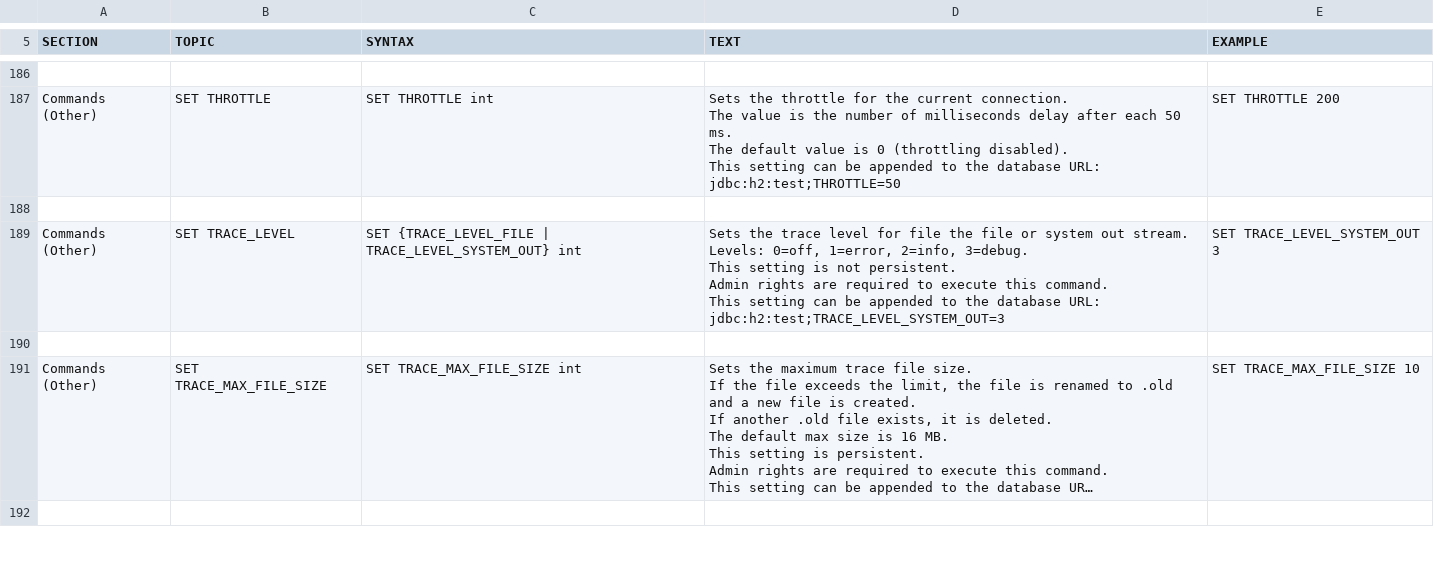
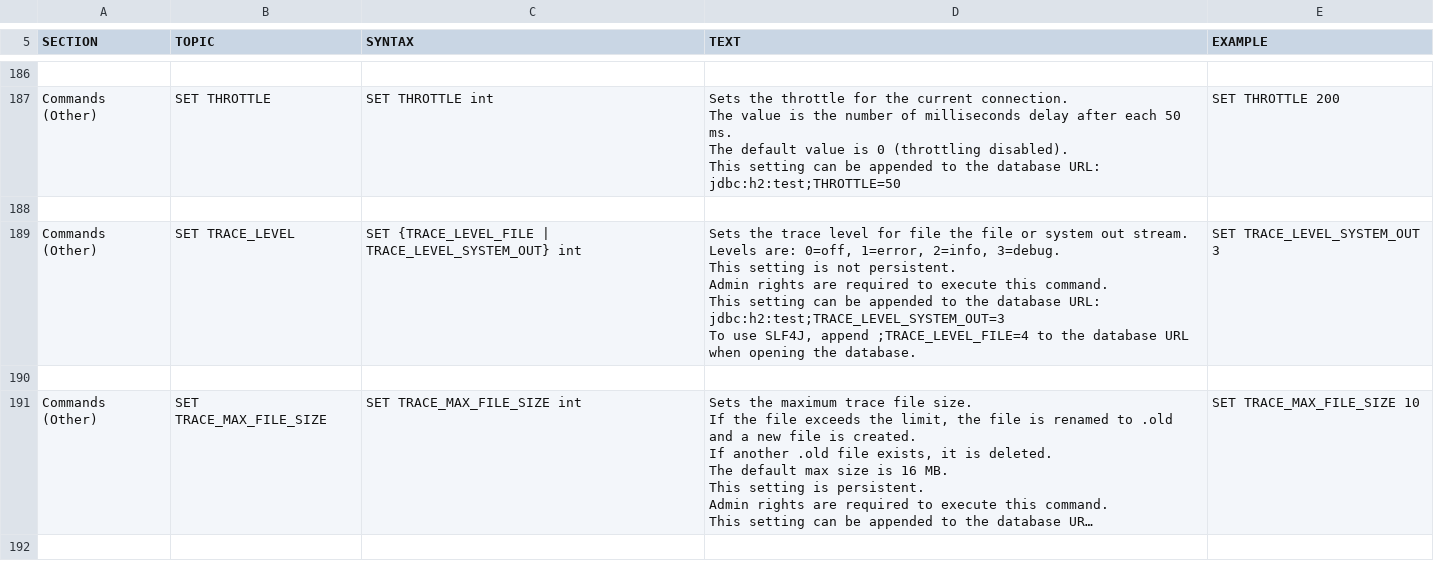
Before and after one commit to svn2github/H2-Mirror, a CSV file: h2/src/main/org/h2/res/help.csv, drawn as a sheet; only a part is shown, gaps mark what is left out; long unchanged cells end in ….

Commit message:
git-svn-id: http://h2database.googlecode.com/svn/trunk@632 e6896862-9d19-0410-bfb3-e9fa5d50e656

```diff
--- a/h2/src/main/org/h2/res/help.csv
+++ b/h2/src/main/org/h2/res/help.csv
@@ -1109,13 +1109,14 @@ SET THROTTLE 200
 
-"Commands (Other)","SET TRACE_LEVEL","
-SET {TRACE_LEVEL_FILE | TRACE_LEVEL_SYSTEM_OUT} int
-","
-Sets the trace level for file the file or system out stream.
-Levels: 0=off, 1=error, 2=info, 3=debug.
-This setting is not persistent.
-Admin rights are required to execute this command.
-This setting can be appended to the database URL: jdbc:h2:test;TRACE_LEVEL_SYSTEM_OUT=3
-","
-SET TRACE_LEVEL_SYSTEM_OUT 3
-"
+"Commands (Other)","SET TRACE_LEVEL","
+SET {TRACE_LEVEL_FILE | TRACE_LEVEL_SYSTEM_OUT} int
+","
+Sets the trace level for file the file or system out stream.
+Levels are: 0=off, 1=error, 2=info, 3=debug.
+This setting is not persistent.
+Admin rights are required to execute this command.
+This setting can be appended to the database URL: jdbc:h2:test;TRACE_LEVEL_SYSTEM_OUT=3
+To use SLF4J, append ;TRACE_LEVEL_FILE=4 to the database URL when opening the database.
+","
+SET TRACE_LEVEL_SYSTEM_OUT 3
+"
 
```
Also changed, not shown: 26 other files.
